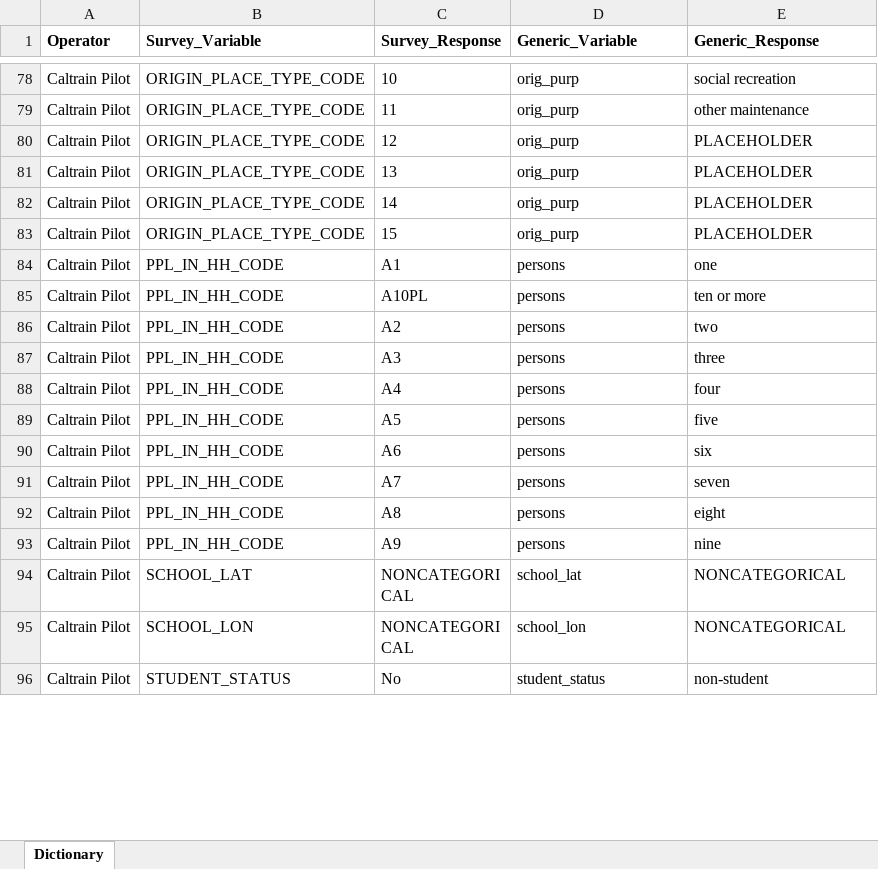
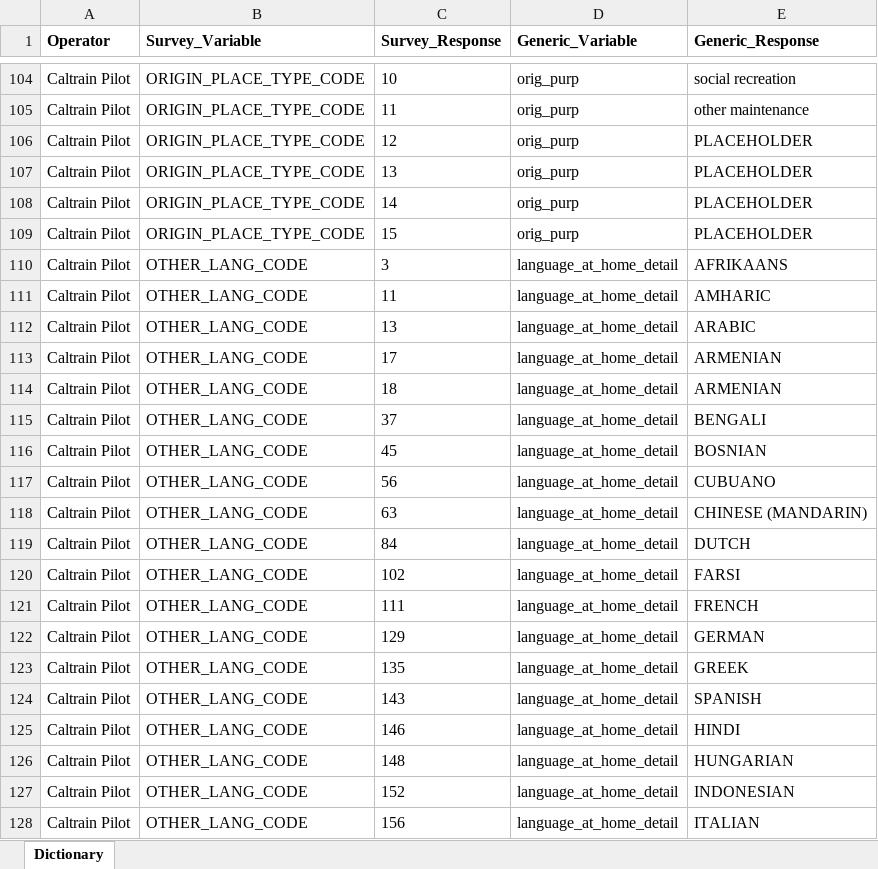
Before and after one commit to BayAreaMetro/transit-passenger-surveys, an Excel workbook: make-uniform/production/Dictionary for Standard Database.xlsx, sheet Dictionary, drawn as a sheet; only a part is shown, gaps mark what is left out; the shorter side is filled out with more unchanged rows; values as stored, in another font and other column widths than the file's, no borders; the diff covers the shown part only; the diff names each change by its address in the sheet, - before the commit and + after, or states it on an @@ line.

Commit message:
std variables nearly done, added geocode eng

```diff
--- a/make-uniform/production/Dictionary for Standard Database.xlsx (sheet Dictionary)
+++ b/make-uniform/production/Dictionary for Standard Database.xlsx (sheet Dictionary)
+row 110: Caltrain Pilot | OTHER_LANG_CODE | 3 | language_at_home_detail | AFRIKAANS
+row 111: Caltrain Pilot | OTHER_LANG_CODE | 11 | language_at_home_detail | AMHARIC
+row 112: Caltrain Pilot | OTHER_LANG_CODE | 13 | language_at_home_detail | ARABIC
+row 113: Caltrain Pilot | OTHER_LANG_CODE | 17 | language_at_home_detail | ARMENIAN
+row 114: Caltrain Pilot | OTHER_LANG_CODE | 18 | language_at_home_detail | ARMENIAN
+row 115: Caltrain Pilot | OTHER_LANG_CODE | 37 | language_at_home_detail | BENGALI
+row 116: Caltrain Pilot | OTHER_LANG_CODE | 45 | language_at_home_detail | BOSNIAN
+row 117: Caltrain Pilot | OTHER_LANG_CODE | 56 | language_at_home_detail | CUBUANO
+row 118: Caltrain Pilot | OTHER_LANG_CODE | 63 | language_at_home_detail | CHINESE (MANDARIN)
+row 119: Caltrain Pilot | OTHER_LANG_CODE | 84 | language_at_home_detail | DUTCH
+row 120: Caltrain Pilot | OTHER_LANG_CODE | 102 | language_at_home_detail | FARSI
+row 121: Caltrain Pilot | OTHER_LANG_CODE | 111 | language_at_home_detail | FRENCH
+row 122: Caltrain Pilot | OTHER_LANG_CODE | 129 | language_at_home_detail | GERMAN
+row 123: Caltrain Pilot | OTHER_LANG_CODE | 135 | language_at_home_detail | GREEK
+row 124: Caltrain Pilot | OTHER_LANG_CODE | 143 | language_at_home_detail | SPANISH
+row 125: Caltrain Pilot | OTHER_LANG_CODE | 146 | language_at_home_detail | HINDI
+row 126: Caltrain Pilot | OTHER_LANG_CODE | 148 | language_at_home_detail | HUNGARIAN
+row 127: Caltrain Pilot | OTHER_LANG_CODE | 152 | language_at_home_detail | INDONESIAN
+row 128: Caltrain Pilot | OTHER_LANG_CODE | 156 | language_at_home_detail | ITALIAN
```
Also changed, not shown: 117 added rows, 3 moved rows and 4 edited cells elsewhere in this sheet, 7 other files.
